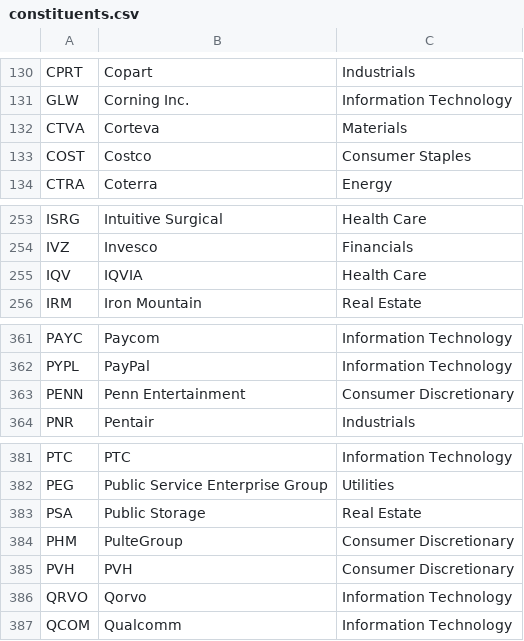
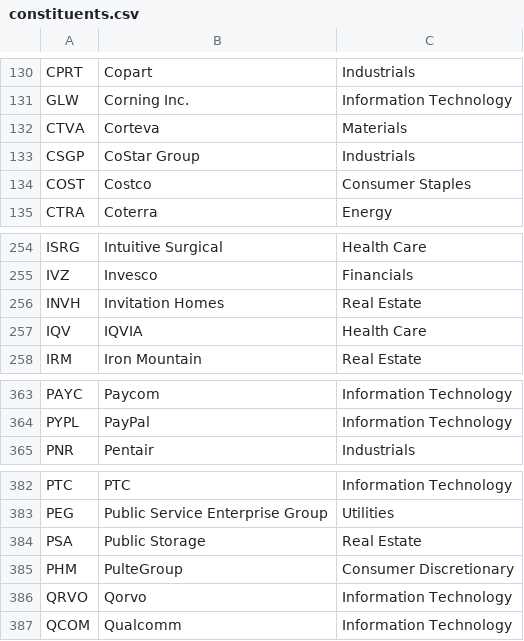
Before and after one commit to frek818/s-and-p-500-companies, a CSV file: data/constituents.csv, drawn as a sheet; only a part is shown, gaps mark what is left out.

Commit message:
[data][skip ci] automatic update

```diff
--- a/data/constituents.csv
+++ b/data/constituents.csv
@@ -132,2 +132,3 @@ GLW,Corning Inc.,Information Technology
 CTVA,Corteva,Materials
+CSGP,CoStar Group,Industrials
 COST,Costco,Consumer Staples
@@ -254,2 +255,3 @@ ISRG,Intuitive Surgical,Health Care
 IVZ,Invesco,Financials
+INVH,Invitation Homes,Real Estate
 IQV,IQVIA,Health Care
@@ -362,3 +364,2 @@ PAYC,Paycom,Information Technology
 PYPL,PayPal,Information Technology
-PENN,Penn Entertainment,Consumer Discretionary
 PNR,Pentair,Industrials
@@ -384,3 +385,2 @@ PSA,Public Storage,Real Estate
 PHM,PulteGroup,Consumer Discretionary
-PVH,PVH,Consumer Discretionary
 QRVO,Qorvo,Information Technology
```
Also changed, not shown: 1 other file.
